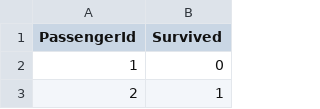
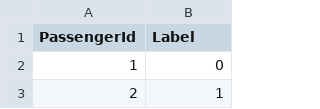
Before and after one commit to blubilly/analytics-demo, a CSV file: label.csv, drawn as a sheet; only a part is shown.

Commit message:
rename label column

```diff
--- a/label.csv
+++ b/label.csv
@@ -1,2 +1,2 @@
-PassengerId,Survived
+PassengerId,Label
 1,0
```
